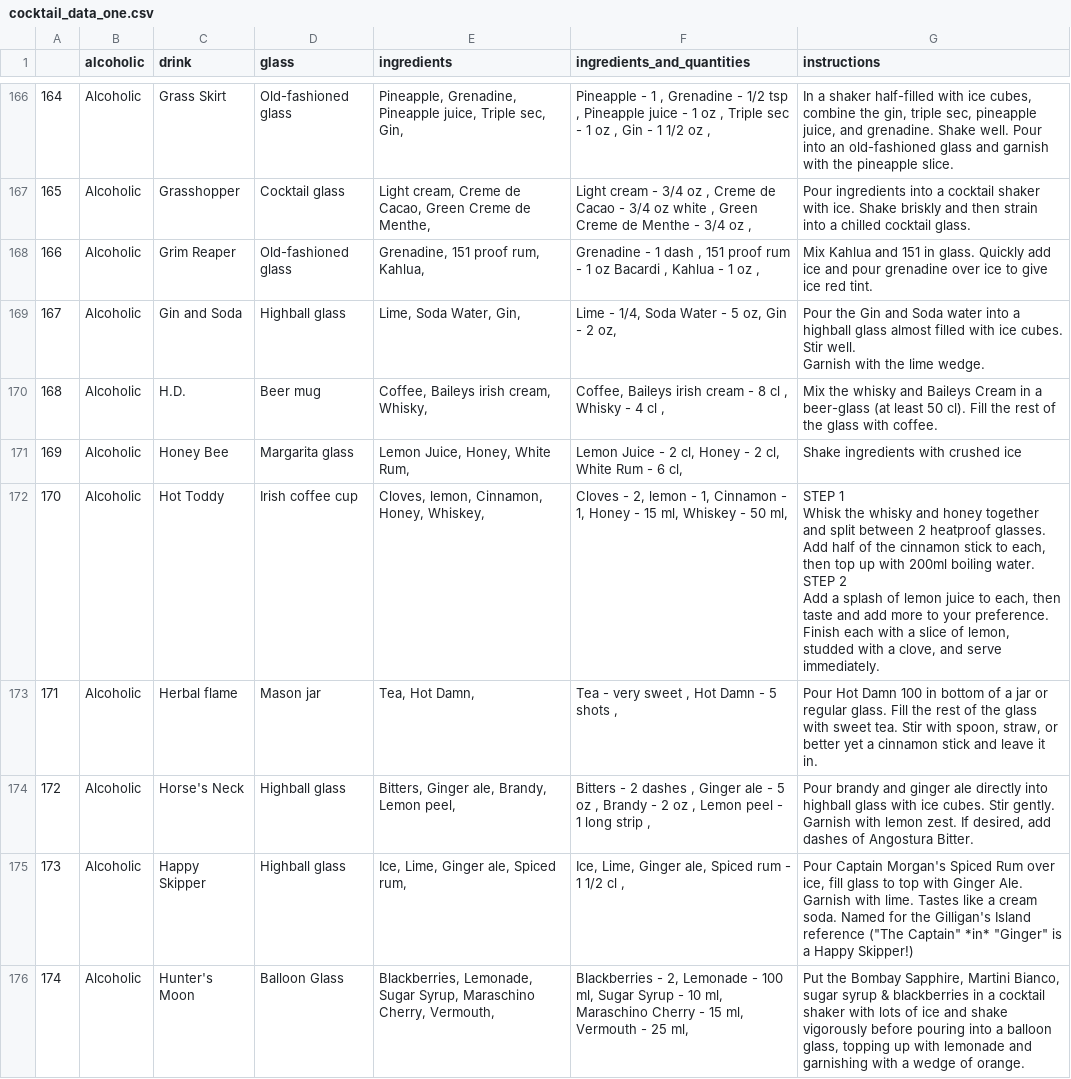
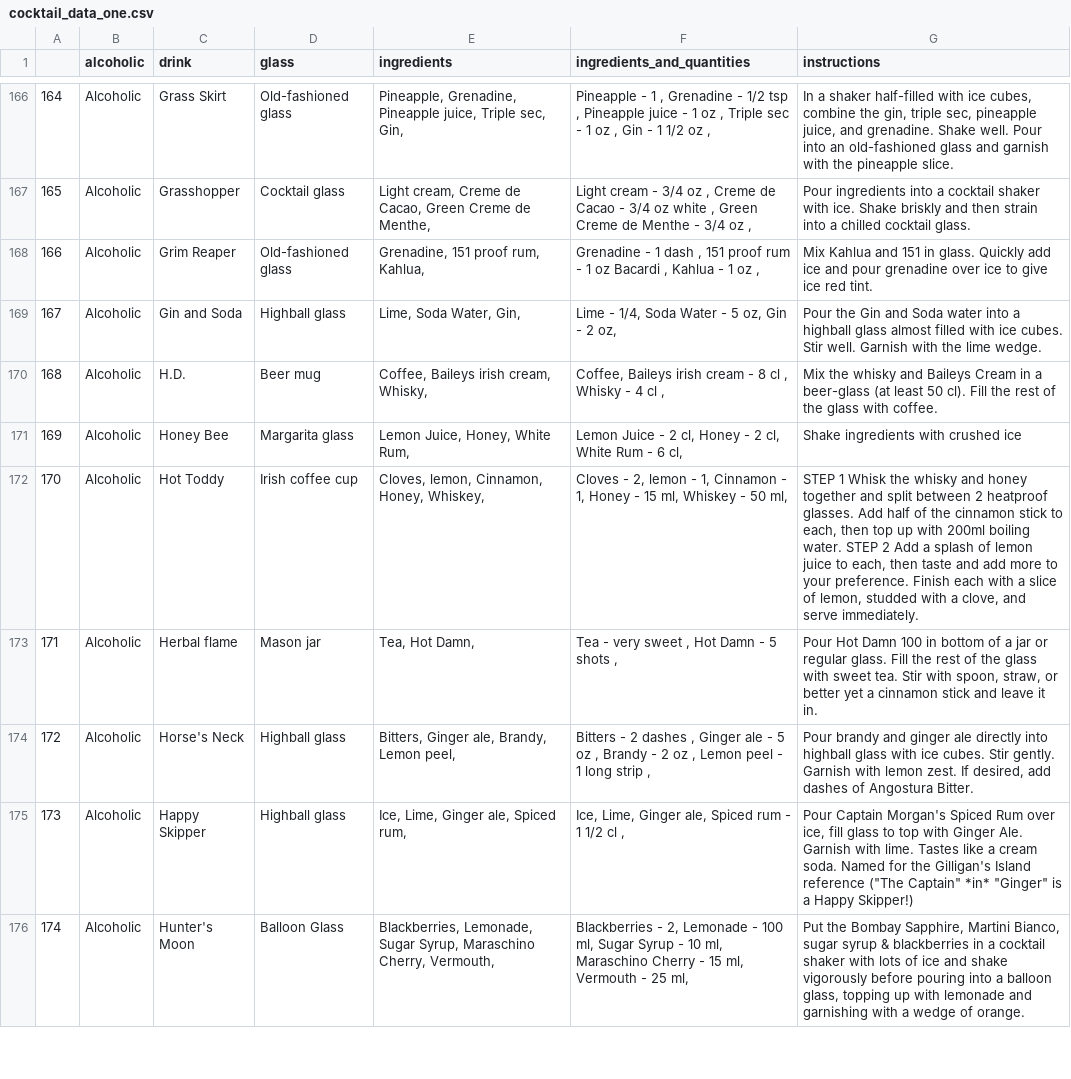
Before and after one commit to JuNicky/CS4270-Conversational-Agents, a CSV file: data/cocktail_data_one.csv, drawn as a sheet; only a part is shown, gaps mark what is left out; the diff covers the shown part only; the diff names each change by its address in the sheet, - before the commit and + after, or states it on an @@ line.

```diff
--- a/data/cocktail_data_one.csv
+++ b/data/cocktail_data_one.csv
-G169 (instructions): …lime wedge.
+G169 (instructions): …lime wedge.
-G172 (instructions): …serve immediately.
+G172 (instructions): …serve immediately.
```
Also changed, not shown: 39 edited cells elsewhere in this file, 2 other files.
